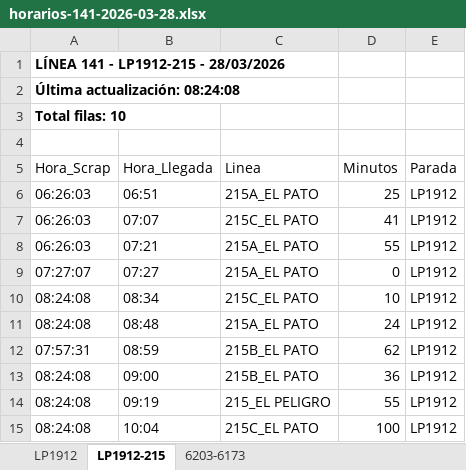
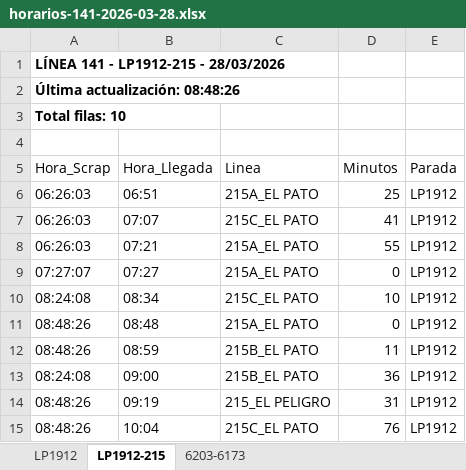
Before and after one commit to palomac00/recolector-cuadradoapp, an Excel workbook: data/horarios-141-2026-03-28.xlsx, sheet LP1912-215, drawn as a sheet; values as stored, in another font and other column widths than the file's, no borders; the diff names each change by its address in the sheet, - before the commit and + after, or states it on an @@ line.

```diff
--- a/data/horarios-141-2026-03-28.xlsx (sheet LP1912-215)
+++ b/data/horarios-141-2026-03-28.xlsx (sheet LP1912-215)
-A2 (Hora_Scrap): Última actualización: 08:24:08
+A2 (Hora_Scrap): Última actualización: 08:48:26
-A11 (Hora_Scrap): 08:24:08
+A11 (Hora_Scrap): 08:48:26
-D11 (Minutos): 24
+D11 (Minutos): 0
-A12 (Hora_Scrap): 07:57:31
+A12 (Hora_Scrap): 08:48:26
-D12 (Minutos): 62
+D12 (Minutos): 11
-A14:A15 (Hora_Scrap): 08:24:08
+A14:A15 (Hora_Scrap): 08:48:26
-D14 (Minutos): 55
+D14 (Minutos): 31
-D15 (Minutos): 100
+D15 (Minutos): 76
```
Also changed, not shown: sheet LP1912, sheet 6203-6173.
